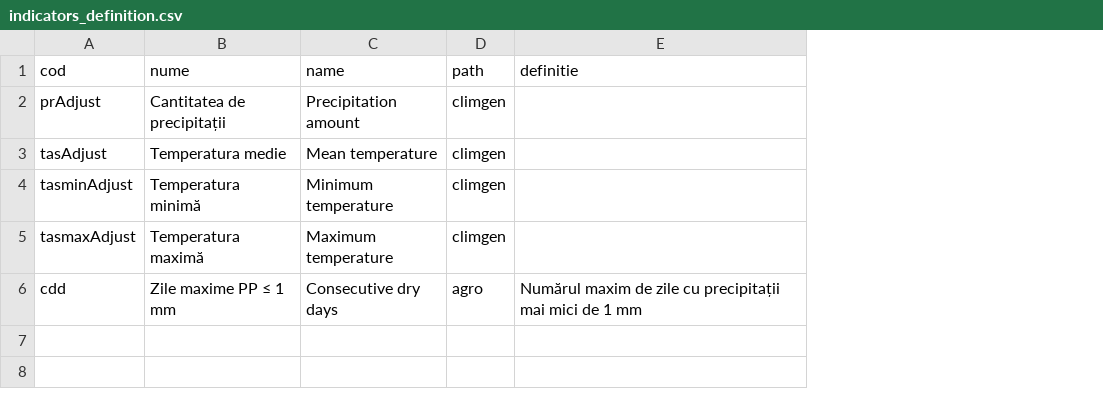
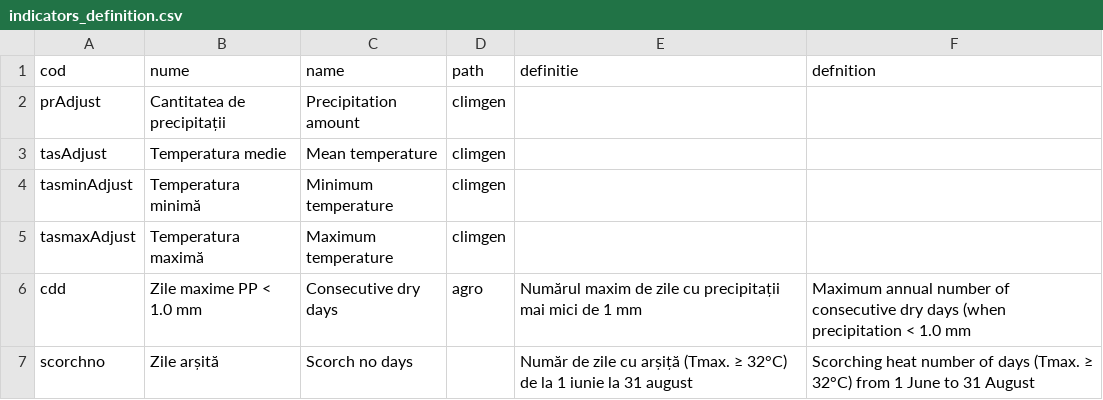
Before and after one commit to alexdum/roadapt, a CSV file: www/data/tabs/indicators_definition.csv, drawn as a sheet; the diff names each change by its address in the sheet, - before the commit and + after, or states it on an @@ line.

Commit message:
update indicator/parameter

```diff
--- a/www/data/tabs/indicators_definition.csv
+++ b/www/data/tabs/indicators_definition.csv
+column F (defnition), row 6: Maximum annual number of consecutive dry days (when precipitation < 1.0 mm
-B6 (nume): Zile maxime PP ≤ 1 mm
+B6 (nume): Zile maxime PP < 1.0 mm
+row 7: scorchno | Zile arșită | Scorch no days |  | Număr de zile cu arșiță (Tmax. ≥ 32°C) de la 1 iunie la 31 august | Scorching heat number of days (Tmax. ≥ 32°C) from 1 June to 31 August
```
Also changed, not shown: 1 other file.
